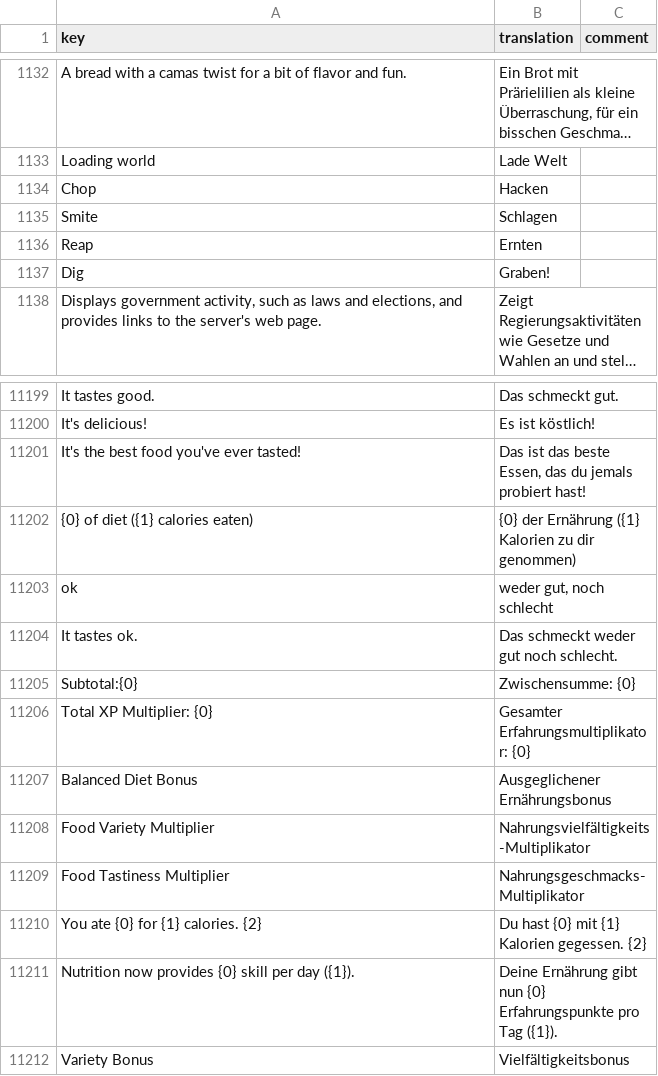
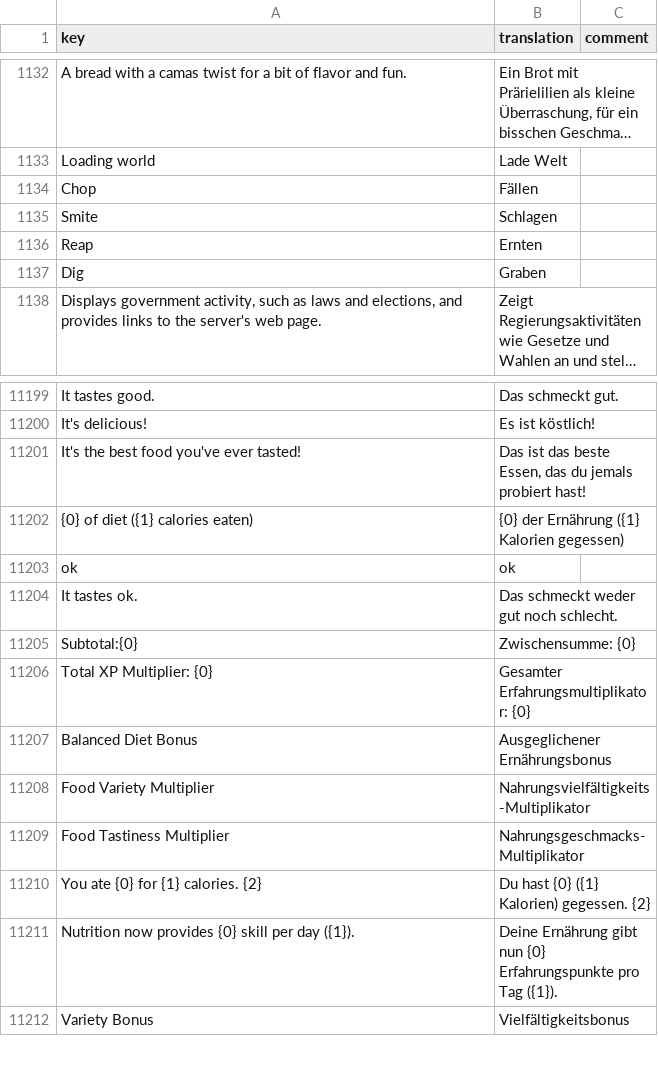
Before and after one commit to MichalSy/eco-game-translations, a CSV file: translations/core-game/german.csv, drawn as a sheet; only a part is shown, gaps mark what is left out; long unchanged cells end in …; the diff names each change by its address in the sheet, - before the commit and + after, or states it on an @@ line.

Commit message:
Translations update

```diff
--- a/translations/core-game/german.csv
+++ b/translations/core-game/german.csv
-B1134 (translation): Hacken
+B1134 (translation): Fällen
-B1137 (translation): Graben!
+B1137 (translation): Graben
-B11202 (translation): {0} der Ernährung ({1} Kalorien zu dir genommen)
+B11202 (translation): {0} der Ernährung ({1} Kalorien gegessen)
-B11203 (translation): weder gut, noch schlecht
+B11203 (translation): ok
-B11210 (translation): Du hast {0} mit {1} Kalorien gegessen. {2}
+B11210 (translation): Du hast {0} ({1} Kalorien) gegessen. {2}
```
